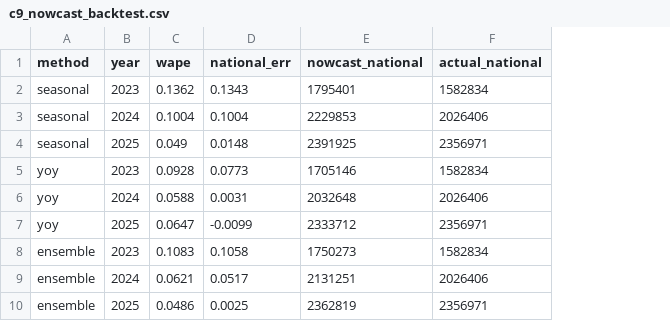
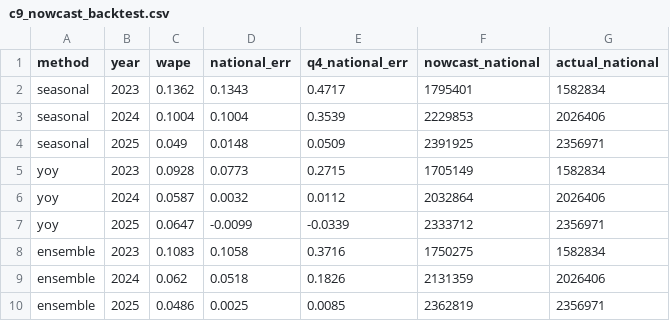
Before and after one commit to imdigitalashish/techfest-2026, a CSV file: ev-c1-infra-map-india/eval/results/c9_nowcast_backtest.csv, drawn as a sheet; addresses are those after the commit; the diff names each change by its address in the sheet, - before the commit and + after, or states it on an @@ line.

Commit message:
ev-c1-infra-map-india: C9 v3 — purged dev/holdout overlap, static isolation guard, nowcast floored at YTD (+Q4 errors), prospective pre-registration with frozen predictions

```diff
--- a/ev-c1-infra-map-india/eval/results/c9_nowcast_backtest.csv
+++ b/ev-c1-infra-map-india/eval/results/c9_nowcast_backtest.csv
+column E (q4_national_err), rows 2-10: 0.4717 | 0.3539 | 0.0509 | 0.2715 | 0.0112 | -0.0339 | 0.3716 | 0.1826 | 0.0085
-F5 (nowcast_national): 1705146
+F5 (nowcast_national): 1705149
-C6 (wape): 0.0588
+C6 (wape): 0.0587
-D6 (national_err): 0.0031
+D6 (national_err): 0.0032
-F6 (nowcast_national): 2032648
+F6 (nowcast_national): 2032864
-F8 (nowcast_national): 1750273
+F8 (nowcast_national): 1750275
-C9 (wape): 0.0621
+C9 (wape): 0.062
-D9 (national_err): 0.0517
+D9 (national_err): 0.0518
-F9 (nowcast_national): 2131251
+F9 (nowcast_national): 2131359
```
Also changed, not shown: ev-c1-infra-map-india/eval/results/c9_nowcast_2026.csv, 7 other files.
